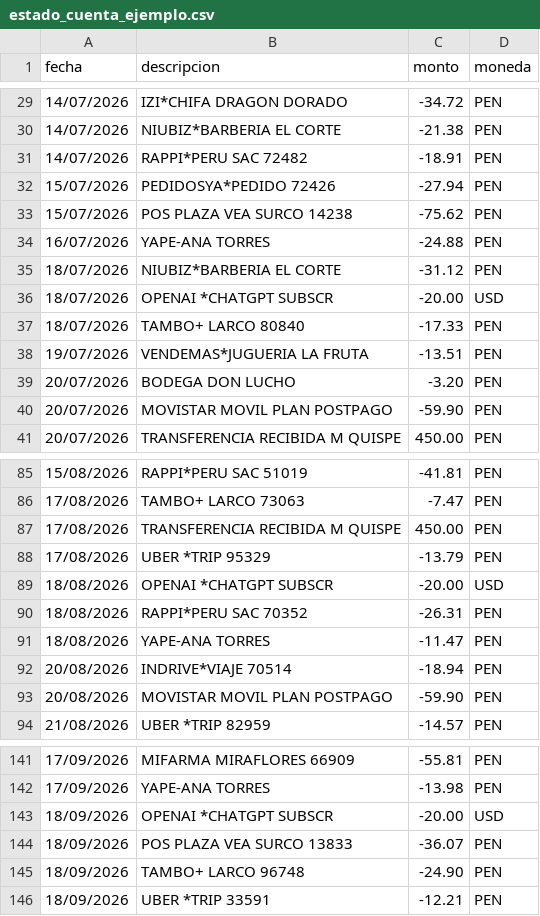
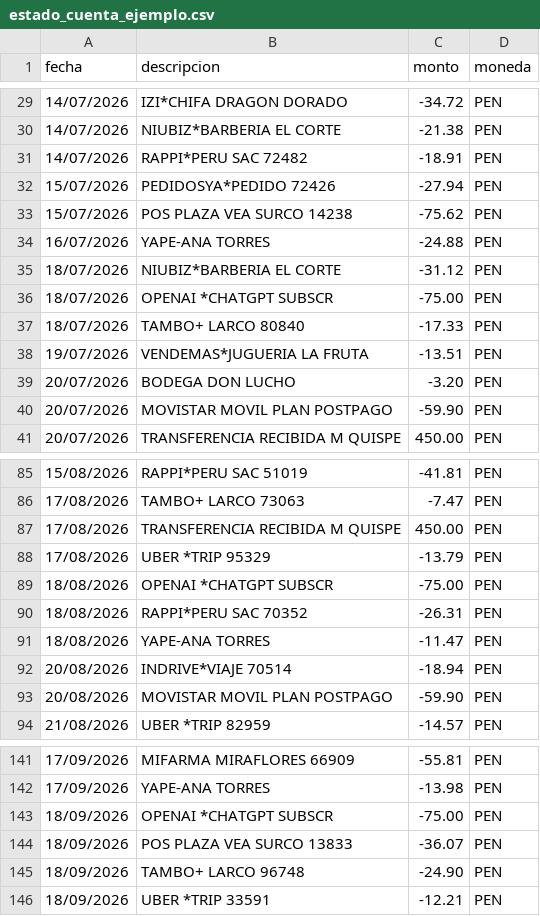
Before and after one commit to JJva-06/finanzas-ia, a CSV file: data/sample/estado_cuenta_ejemplo.csv, drawn as a sheet; only a part is shown, gaps mark what is left out.

```diff
--- a/data/sample/estado_cuenta_ejemplo.csv
+++ b/data/sample/estado_cuenta_ejemplo.csv
@@ -35,3 +35,3 @@ fecha,descripcion,monto,moneda
 18/07/2026,NIUBIZ*BARBERIA EL CORTE,-31.12,PEN
-18/07/2026,OPENAI *CHATGPT SUBSCR,-20.00,USD
+18/07/2026,OPENAI *CHATGPT SUBSCR,-75.00,PEN
 18/07/2026,TAMBO+ LARCO 80840,-17.33,PEN
@@ -88,3 +88,3 @@ fecha,descripcion,monto,moneda
 17/08/2026,UBER *TRIP 95329,-13.79,PEN
-18/08/2026,OPENAI *CHATGPT SUBSCR,-20.00,USD
+18/08/2026,OPENAI *CHATGPT SUBSCR,-75.00,PEN
 18/08/2026,RAPPI*PERU SAC 70352,-26.31,PEN
@@ -142,3 +142,3 @@ fecha,descripcion,monto,moneda
 17/09/2026,YAPE-ANA TORRES,-13.98,PEN
-18/09/2026,OPENAI *CHATGPT SUBSCR,-20.00,USD
+18/09/2026,OPENAI *CHATGPT SUBSCR,-75.00,PEN
 18/09/2026,POS PLAZA VEA SURCO 13833,-36.07,PEN
```
Also changed, not shown: 4 other files.
